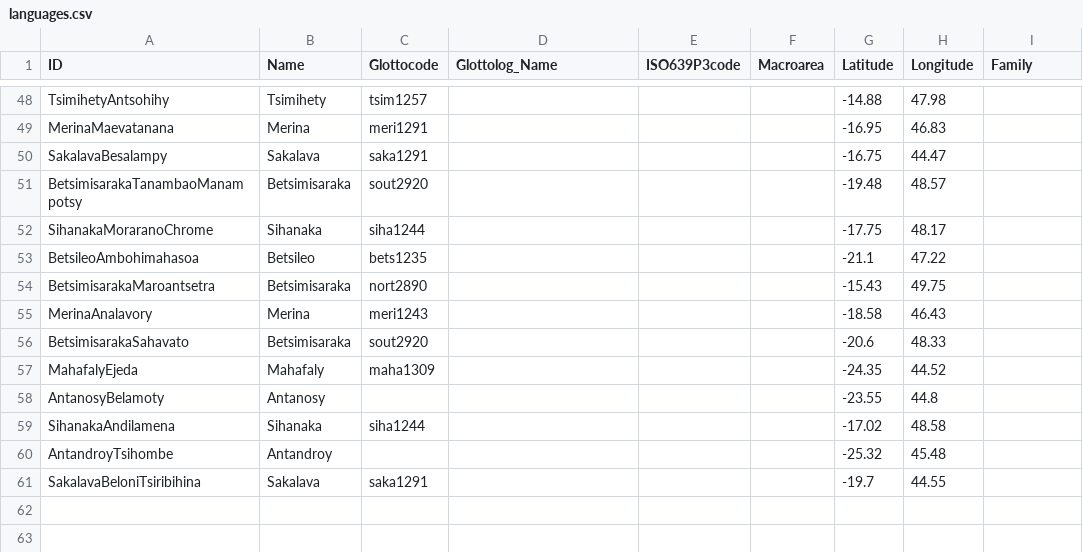
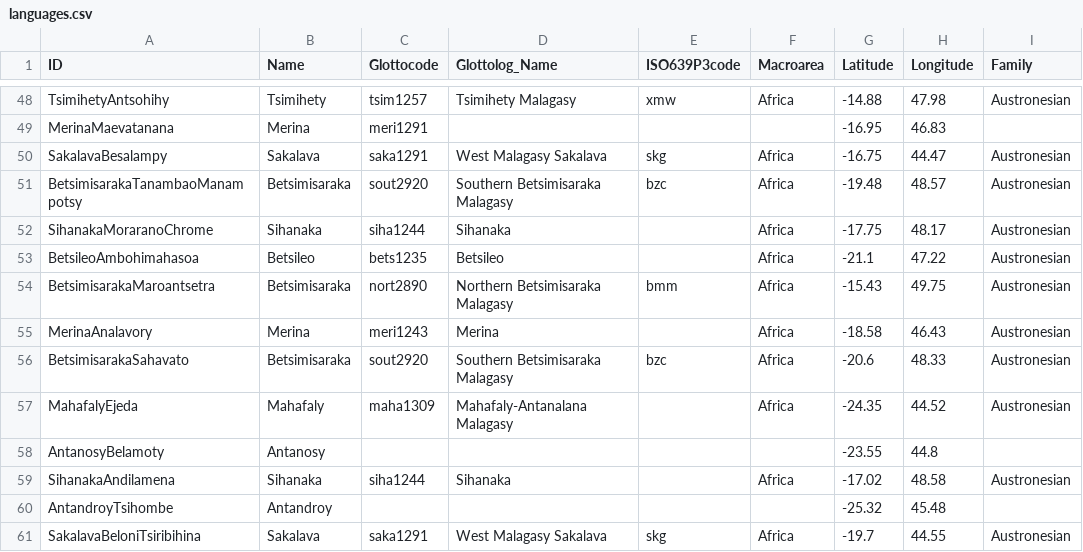
Before and after one commit to digling/servamalagasy, a CSV file: cldf/languages.csv, drawn as a sheet; only a part is shown, gaps mark what is left out; the diff covers the shown part only; the diff names each change by its address in the sheet, - before the commit and + after, or states it on an @@ line.

```diff
--- a/cldf/languages.csv
+++ b/cldf/languages.csv
-D48 (Glottolog_Name): (empty)
+D48 (Glottolog_Name): Tsimihety Malagasy
-E48 (ISO639P3code): (empty)
+E48 (ISO639P3code): xmw
-F48 (Macroarea): (empty)
+F48 (Macroarea): Africa
-I48 (Family): (empty)
+I48 (Family): Austronesian
-D50 (Glottolog_Name): (empty)
+D50 (Glottolog_Name): West Malagasy Sakalava
-E50 (ISO639P3code): (empty)
+E50 (ISO639P3code): skg
-F50:F57 (Macroarea): (empty)
+F50:F57 (Macroarea): Africa
-I50:I57 (Family): (empty)
+I50:I57 (Family): Austronesian
-D51 (Glottolog_Name): (empty)
+D51 (Glottolog_Name): Southern Betsimisaraka Malagasy
-E51 (ISO639P3code): (empty)
+E51 (ISO639P3code): bzc
-D52 (Glottolog_Name): (empty)
+D52 (Glottolog_Name): Sihanaka
-D53 (Glottolog_Name): (empty)
+D53 (Glottolog_Name): Betsileo
-D54 (Glottolog_Name): (empty)
+D54 (Glottolog_Name): Northern Betsimisaraka Malagasy
-E54 (ISO639P3code): (empty)
+E54 (ISO639P3code): bmm
-D55 (Glottolog_Name): (empty)
+D55 (Glottolog_Name): Merina
-D56 (Glottolog_Name): (empty)
+D56 (Glottolog_Name): Southern Betsimisaraka Malagasy
-E56 (ISO639P3code): (empty)
+E56 (ISO639P3code): bzc
-D57 (Glottolog_Name): (empty)
+D57 (Glottolog_Name): Mahafaly-Antanalana Malagasy
-D59 (Glottolog_Name): (empty)
+D59 (Glottolog_Name): Sihanaka
-F59 (Macroarea): (empty)
+F59 (Macroarea): Africa
-I59 (Family): (empty)
+I59 (Family): Austronesian
-D61 (Glottolog_Name): (empty)
+D61 (Glottolog_Name): West Malagasy Sakalava
-E61 (ISO639P3code): (empty)
+E61 (ISO639P3code): skg
-F61 (Macroarea): (empty)
+F61 (Macroarea): Africa
-I61 (Family): (empty)
+I61 (Family): Austronesian
```
Also changed, not shown: 107 edited cells elsewhere in this file, etc/languages.tsv, 9 other files.
